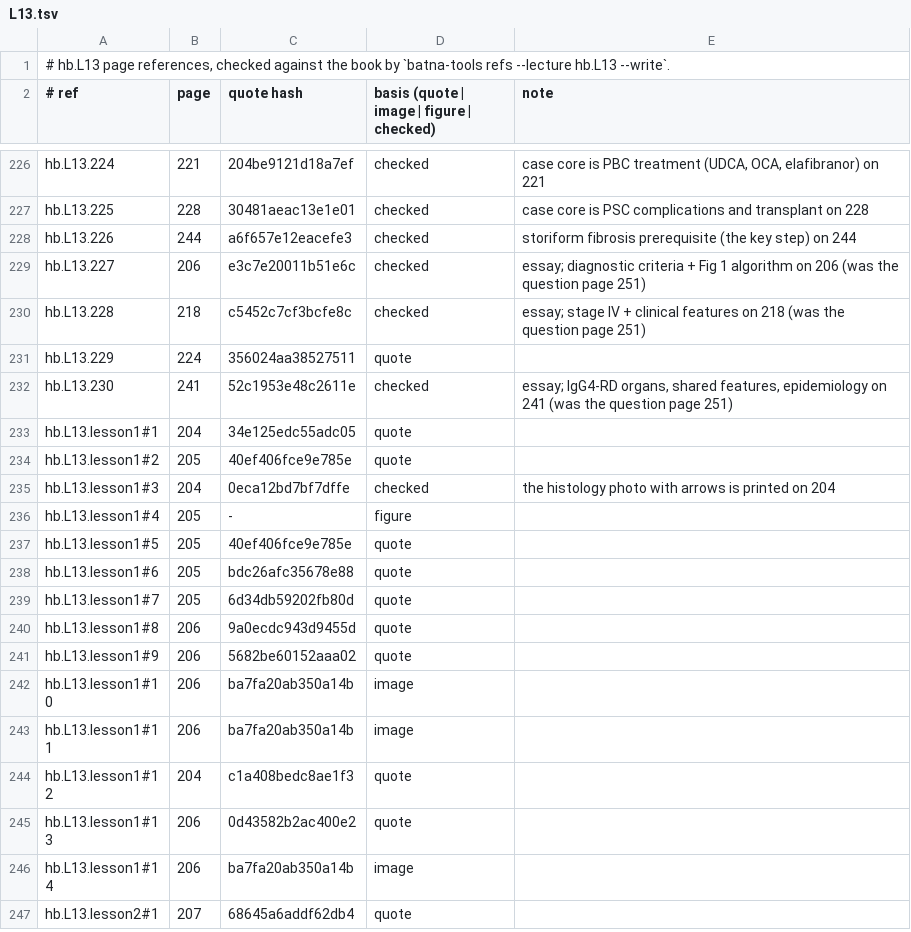
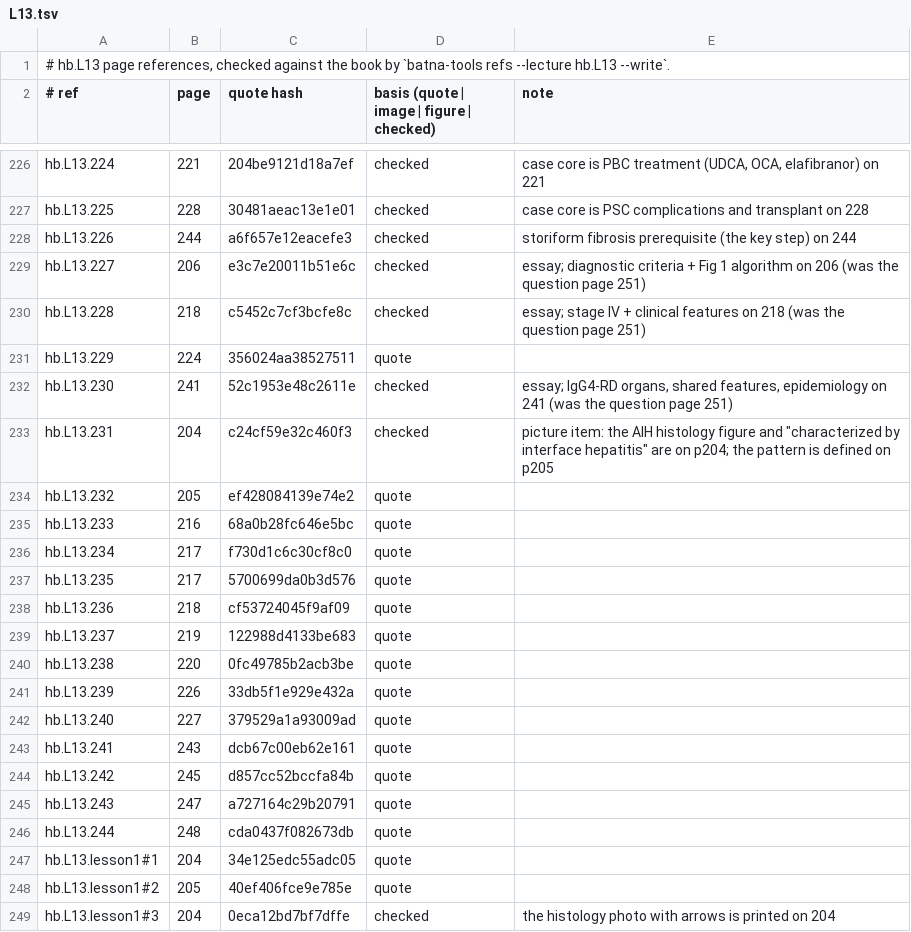
Before and after one commit to MohamedRef/Batna-app, a TSV file: content/book-refs/L13.tsv, drawn as a sheet; only a part is shown, gaps mark what is left out; the shorter side is filled out with more unchanged rows.

Commit message:
hb.L13: recognition items on the book's pictures (#1154) (#1214)
Fourteen picture items for Immune Liver Disease (AIH, PBC stages and skin signs, PSC, IgG4-related disease).

```diff
--- a/content/book-refs/L13.tsv
+++ b/content/book-refs/L13.tsv
@@ -232,2 +232,16 @@ hb.L13.229	224	356024aa38527511	quote
 hb.L13.230	241	52c1953e48c2611e	checked	essay; IgG4-RD organs, shared features, epidemiology on 241 (was the question page 251)
+hb.L13.231	204	c24cf59e32c460f3	checked	picture item: the AIH histology figure and "characterized by interface hepatitis" are on p204; the pattern is defined on p205
+hb.L13.232	205	ef428084139e74e2	quote	
+hb.L13.233	216	68a0b28fc646e5bc	quote	
+hb.L13.234	217	f730d1c6c30cf8c0	quote	
+hb.L13.235	217	5700699da0b3d576	quote	
+hb.L13.236	218	cf53724045f9af09	quote	
+hb.L13.237	219	122988d4133be683	quote	
+hb.L13.238	220	0fc49785b2acb3be	quote	
+hb.L13.239	226	33db5f1e929e432a	quote	
+hb.L13.240	227	379529a1a93009ad	quote	
+hb.L13.241	243	dcb67c00eb62e161	quote	
+hb.L13.242	245	d857cc52bccfa84b	quote	
+hb.L13.243	247	a727164c29b20791	quote	
+hb.L13.244	248	cda0437f082673db	quote	
 hb.L13.lesson1#1	204	34e125edc55adc05	quote	
```
Also changed, not shown: 2 other files.
